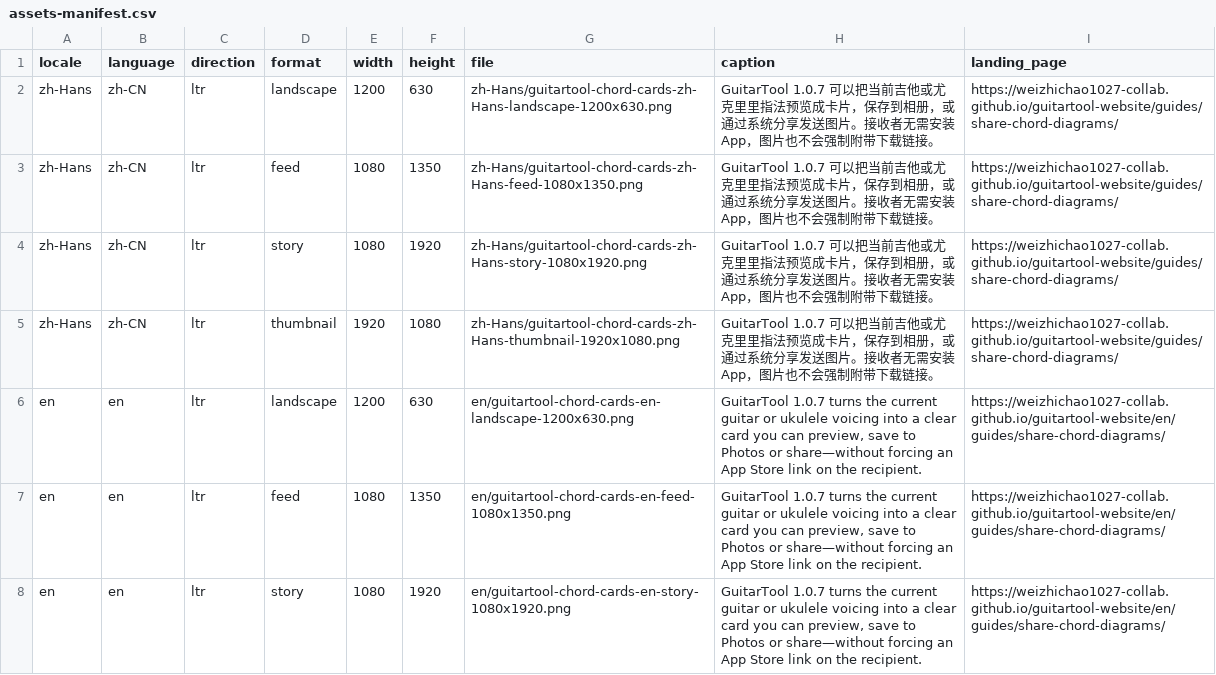
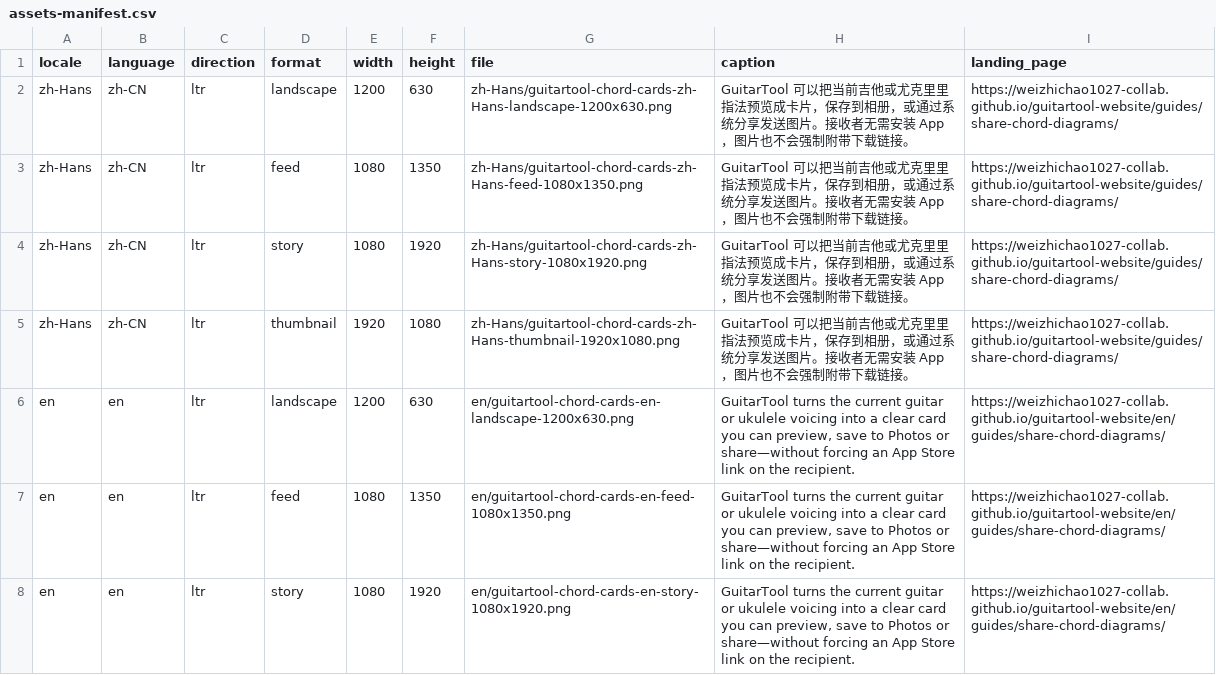
Before and after one commit to weizhichao1027-collab/guitartool-website, a CSV file: public/media-kit/social/assets-manifest.csv, drawn as a sheet; only a part is shown; the diff covers the shown part only.

```diff
--- a/public/media-kit/social/assets-manifest.csv
+++ b/public/media-kit/social/assets-manifest.csv
@@ -1,8 +1,8 @@
 locale,language,direction,format,width,height,file,caption,landing_page
-"zh-Hans","zh-CN","ltr","landscape","1200","630","zh-Hans/guitartool-chord-cards-zh-Hans-landscape-1200x630.png","GuitarTool 1.0.7 可以把当前吉他或尤克里里指法预览成卡片，保存到相册，或通过系统分享发送图片。接收者无需安装 App，图片也不会强制附带下载链接。","https://weizhichao1027-collab.github.io/guitartool-website/guides/share-chord-diagrams/"
-"zh-Hans","zh-CN","ltr","feed","1080","1350","zh-Hans/guitartool-chord-cards-zh-Hans-feed-1080x1350.png","GuitarTool 1.0.7 可以把当前吉他或尤克里里指法预览成卡片，保存到相册，或通过系统分享发送图片。接收者无需安装 App，图片也不会强制附带下载链接。","https://weizhichao1027-collab.github.io/guitartool-website/guides/share-chord-diagrams/"
-"zh-Hans","zh-CN","ltr","story","1080","1920","zh-Hans/guitartool-chord-cards-zh-Hans-story-1080x1920.png","GuitarTool 1.0.7 可以把当前吉他或尤克里里指法预览成卡片，保存到相册，或通过系统分享发送图片。接收者无需安装 App，图片也不会强制附带下载链接。","https://weizhichao1027-collab.github.io/guitartool-website/guides/share-chord-diagrams/"
-"zh-Hans","zh-CN","ltr","thumbnail","1920","1080","zh-Hans/guitartool-chord-cards-zh-Hans-thumbnail-1920x1080.png","GuitarTool 1.0.7 可以把当前吉他或尤克里里指法预览成卡片，保存到相册，或通过系统分享发送图片。接收者无需安装 App，图片也不会强制附带下载链接。","https://weizhichao1027-collab.github.io/guitartool-website/guides/share-chord-diagrams/"
-"en","en","ltr","landscape","1200","630","en/guitartool-chord-cards-en-landscape-1200x630.png","GuitarTool 1.0.7 turns the current guitar or ukulele voicing into a clear card you can preview, save to Photos or share—without forcing an App Store link on the recipient.","https://weizhichao1027-collab.github.io/guitartool-website/en/guides/share-chord-diagrams/"
-"en","en","ltr","feed","1080","1350","en/guitartool-chord-cards-en-feed-1080x1350.png","GuitarTool 1.0.7 turns the current guitar or ukulele voicing into a clear card you can preview, save to Photos or share—without forcing an App Store link on the recipient.","https://weizhichao1027-collab.github.io/guitartool-website/en/guides/share-chord-diagrams/"
-"en","en","ltr","story","1080","1920","en/guitartool-chord-cards-en-story-1080x1920.png","GuitarTool 1.0.7 turns the current guitar or ukulele voicing into a clear card you can preview, save to Photos or share—without forcing an App Store link on the recipient.","https://weizhichao1027-collab.github.io/guitartool-website/en/guides/share-chord-diagrams/"
+"zh-Hans","zh-CN","ltr","landscape","1200","630","zh-Hans/guitartool-chord-cards-zh-Hans-landscape-1200x630.png","GuitarTool 可以把当前吉他或尤克里里指法预览成卡片，保存到相册，或通过系统分享发送图片。接收者无需安装 App，图片也不会强制附带下载链接。","https://weizhichao1027-collab.github.io/guitartool-website/guides/share-chord-diagrams/"
+"zh-Hans","zh-CN","ltr","feed","1080","1350","zh-Hans/guitartool-chord-cards-zh-Hans-feed-1080x1350.png","GuitarTool 可以把当前吉他或尤克里里指法预览成卡片，保存到相册，或通过系统分享发送图片。接收者无需安装 App，图片也不会强制附带下载链接。","https://weizhichao1027-collab.github.io/guitartool-website/guides/share-chord-diagrams/"
+"zh-Hans","zh-CN","ltr","story","1080","1920","zh-Hans/guitartool-chord-cards-zh-Hans-story-1080x1920.png","GuitarTool 可以把当前吉他或尤克里里指法预览成卡片，保存到相册，或通过系统分享发送图片。接收者无需安装 App，图片也不会强制附带下载链接。","https://weizhichao1027-collab.github.io/guitartool-website/guides/share-chord-diagrams/"
+"zh-Hans","zh-CN","ltr","thumbnail","1920","1080","zh-Hans/guitartool-chord-cards-zh-Hans-thumbnail-1920x1080.png","GuitarTool 可以把当前吉他或尤克里里指法预览成卡片，保存到相册，或通过系统分享发送图片。接收者无需安装 App，图片也不会强制附带下载链接。","https://weizhichao1027-collab.github.io/guitartool-website/guides/share-chord-diagrams/"
+"en","en","ltr","landscape","1200","630","en/guitartool-chord-cards-en-landscape-1200x630.png","GuitarTool turns the current guitar or ukulele voicing into a clear card you can preview, save to Photos or share—without forcing an App Store link on the recipient.","https://weizhichao1027-collab.github.io/guitartool-website/en/guides/share-chord-diagrams/"
+"en","en","ltr","feed","1080","1350","en/guitartool-chord-cards-en-feed-1080x1350.png","GuitarTool turns the current guitar or ukulele voicing into a clear card you can preview, save to Photos or share—without forcing an App Store link on the recipient.","https://weizhichao1027-collab.github.io/guitartool-website/en/guides/share-chord-diagrams/"
+"en","en","ltr","story","1080","1920","en/guitartool-chord-cards-en-story-1080x1920.png","GuitarTool turns the current guitar or ukulele voicing into a clear card you can preview, save to Photos or share—without forcing an App Store link on the recipient.","https://weizhichao1027-collab.github.io/guitartool-website/en/guides/share-chord-diagrams/"
```
Also changed, not shown: 45 edited cells elsewhere in this file, 18 other files.
